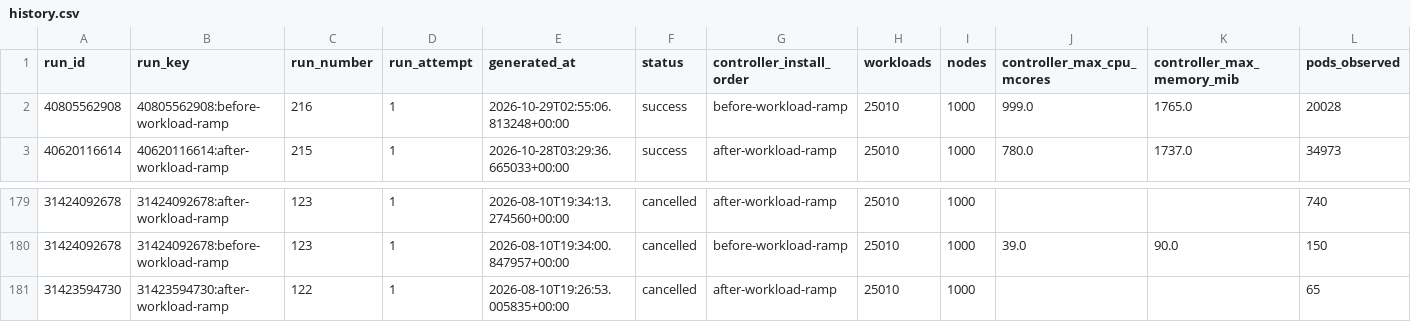
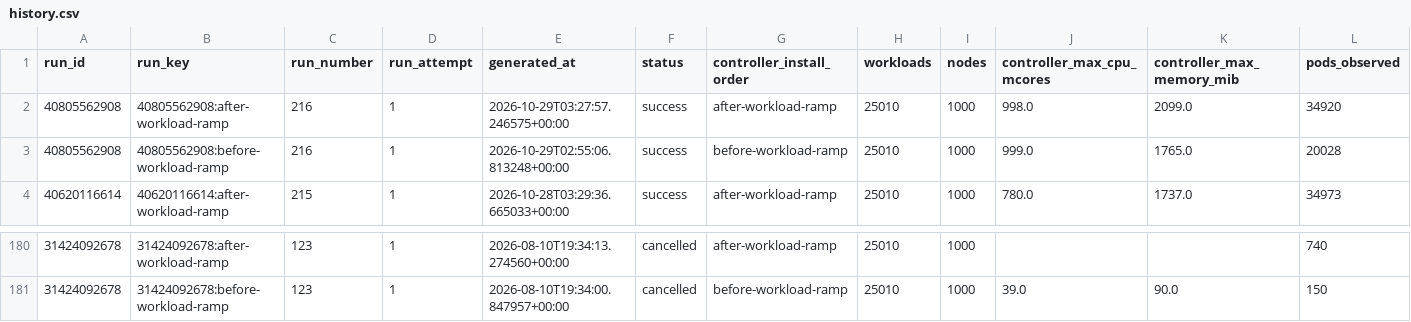
Before and after one commit to densify-dev/kubex-automation-perf, a CSV file: history.csv, drawn as a sheet; only a part is shown, gaps mark what is left out; removed rows and columns are numbered as before the commit, all else as after; rows hold the shown columns only; the diff names each change by its address in the sheet, - before the commit and + after, or states it on an @@ line.

```diff
--- a/history.csv
+++ b/history.csv
+row 2: 40805562908 | 40805562908:after-workload-ramp | 216 | 1 | 2026-10-29T03:27:57.246575+00:00 | success | after-workload-ramp | 25010 | 1000 | 998.0 | 2099.0 | 34920
-row 181: 31423594730 | 31423594730:after-workload-ramp | 122 | 1 | 2026-08-10T19:26:53.005835+00:00 | cancelled | after-workload-ramp | 25010 | 1000 |  |  | 65
```
Also changed, not shown: 3 other files.
